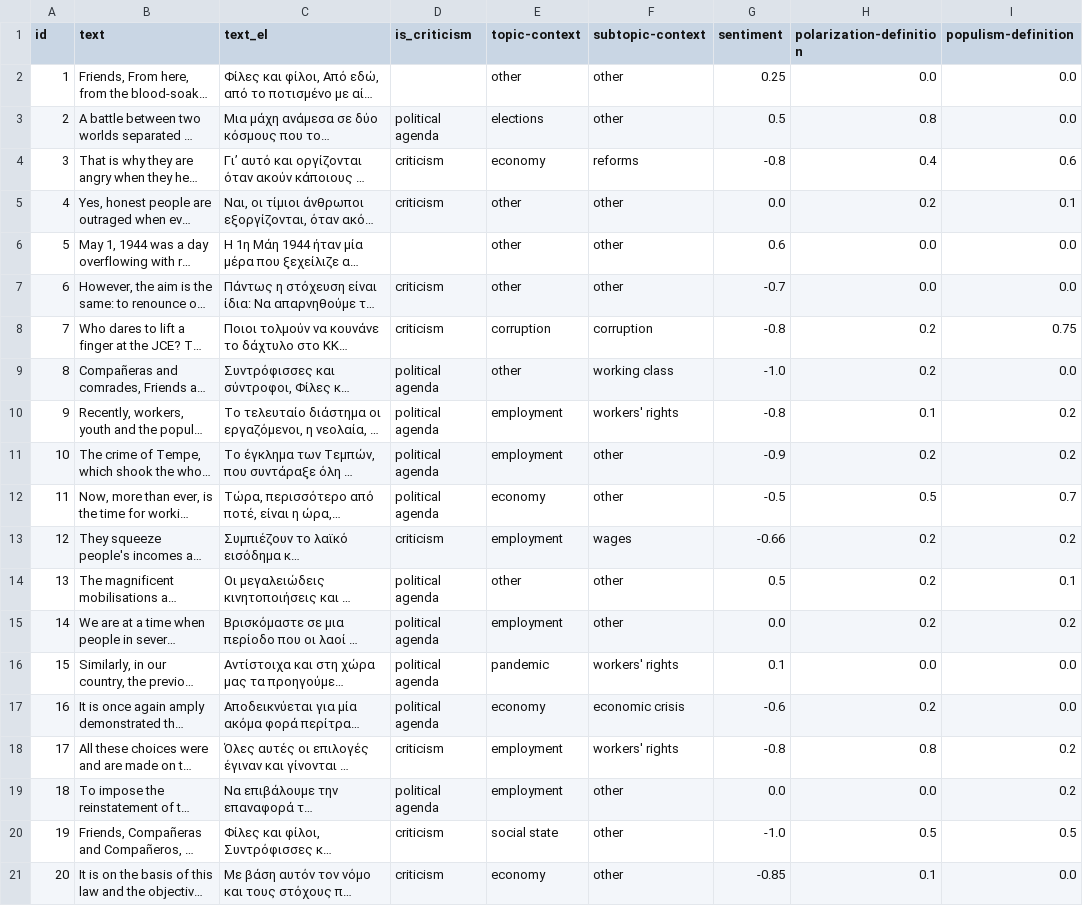
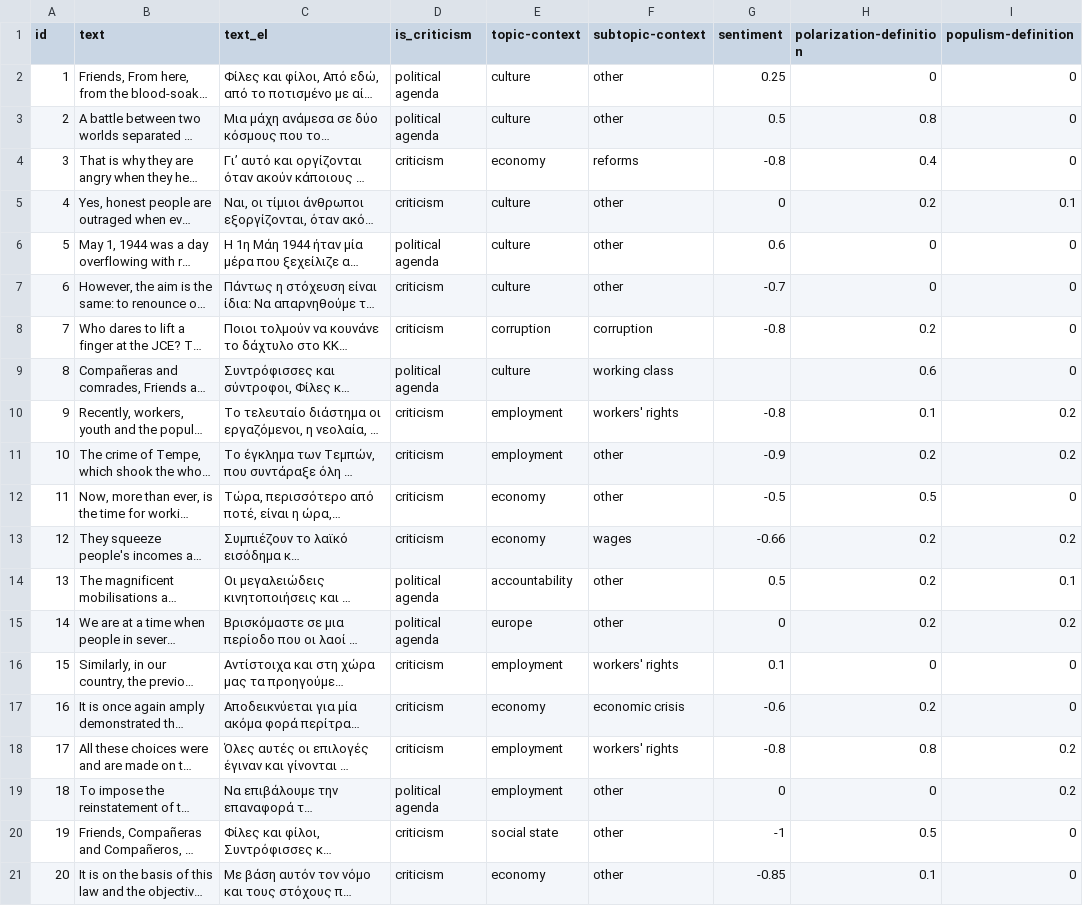
Before and after one commit to Datalab-AUTH/imedd-political-speech-data-test, a CSV file: pre-elections/Koutsoumpas/Koutsoumpas_2023_04_30_Kaisariani/analysis/final/analysis_results_formatted.csv, drawn as a sheet; only a part is shown; long unchanged cells end in …; the diff covers the shown part only; the diff names each change by its address in the sheet, - before the commit and + after, or states it on an @@ line.

Commit message:
Updating results with fixed for speech /Users/troboukis/Desktop/corrected_csvs/Koutsoumpas_2023_04_30_Kaisariani

```diff
--- a/pre-elections/Koutsoumpas/Koutsoumpas_2023_04_30_Kaisariani/analysis/final/analysis_results_formatted.csv
+++ b/pre-elections/Koutsoumpas/Koutsoumpas_2023_04_30_Kaisariani/analysis/final/analysis_results_formatted.csv
-D2 (is_criticism): (empty)
+D2 (is_criticism): political agenda
-E2 (topic-context): other
+E2 (topic-context): culture
-H2 (polarization-definition): 0.0
+H2 (polarization-definition): 0
-I2:I3 (populism-definition): 0.0
+I2:I3 (populism-definition): 0
-E3 (topic-context): elections
+E3 (topic-context): culture
-I4 (populism-definition): 0.6
+I4 (populism-definition): 0
-E5:E7 (topic-context): other
+E5:E7 (topic-context): culture
-G5 (sentiment): 0.0
+G5 (sentiment): 0
-D6 (is_criticism): (empty)
+D6 (is_criticism): political agenda
-H6:H7 (polarization-definition): 0.0
+H6:H7 (polarization-definition): 0
-I6:I7 (populism-definition): 0.0
+I6:I7 (populism-definition): 0
-I8 (populism-definition): 0.75
+I8 (populism-definition): 0
-E9 (topic-context): other
+E9 (topic-context): culture
-G9 (sentiment): -1.0
+G9 (sentiment): (empty)
-H9 (polarization-definition): 0.2
+H9 (polarization-definition): 0.6
-I9 (populism-definition): 0.0
+I9 (populism-definition): 0
-D10:D12 (is_criticism): political agenda
+D10:D12 (is_criticism): criticism
-I12 (populism-definition): 0.7
+I12 (populism-definition): 0
-E13 (topic-context): employment
+E13 (topic-context): economy
-E14 (topic-context): other
+E14 (topic-context): accountability
-E15 (topic-context): employment
+E15 (topic-context): europe
-G15 (sentiment): 0.0
+G15 (sentiment): 0
-D16:D17 (is_criticism): political agenda
+D16:D17 (is_criticism): criticism
-E16 (topic-context): pandemic
+E16 (topic-context): employment
-H16 (polarization-definition): 0.0
+H16 (polarization-definition): 0
-I16:I17 (populism-definition): 0.0
+I16:I17 (populism-definition): 0
-G19 (sentiment): 0.0
+G19 (sentiment): 0
-H19 (polarization-definition): 0.0
+H19 (polarization-definition): 0
-G20 (sentiment): -1.0
+G20 (sentiment): -1
-I20 (populism-definition): 0.5
+I20 (populism-definition): 0
-I21 (populism-definition): 0.0
+I21 (populism-definition): 0
```
Also changed, not shown: 32 edited cells elsewhere in this file, 16 other files.
